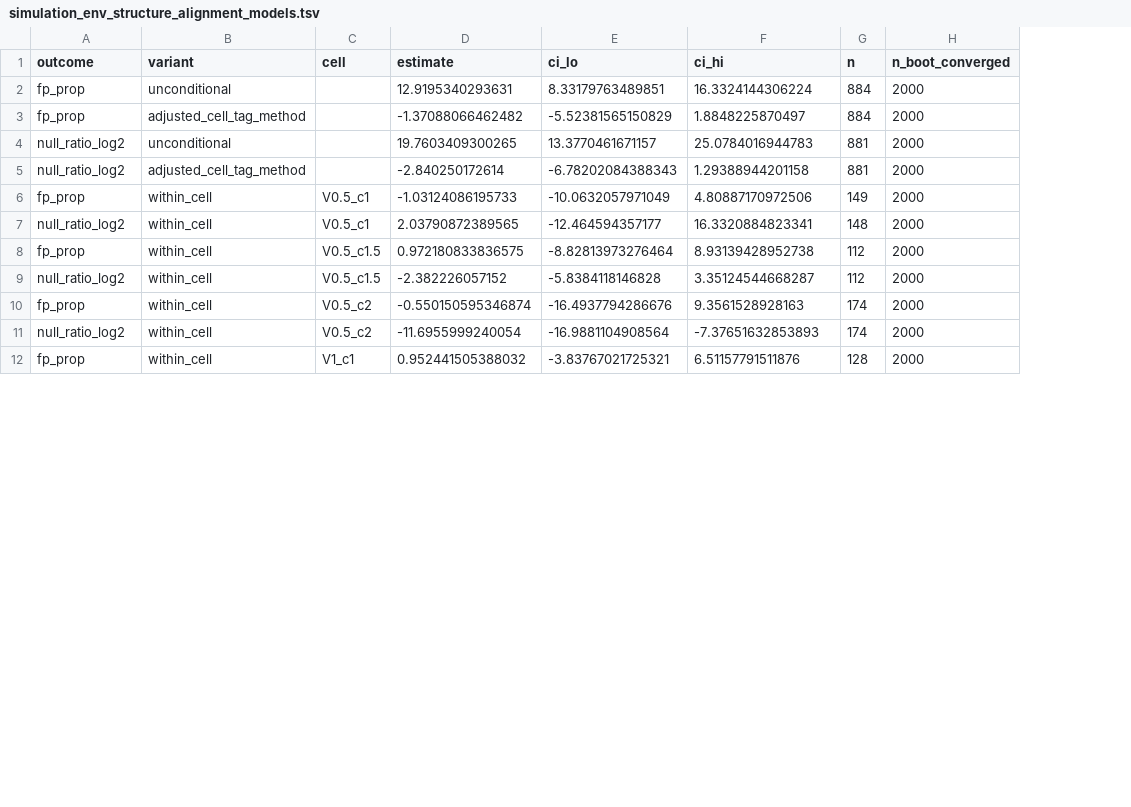
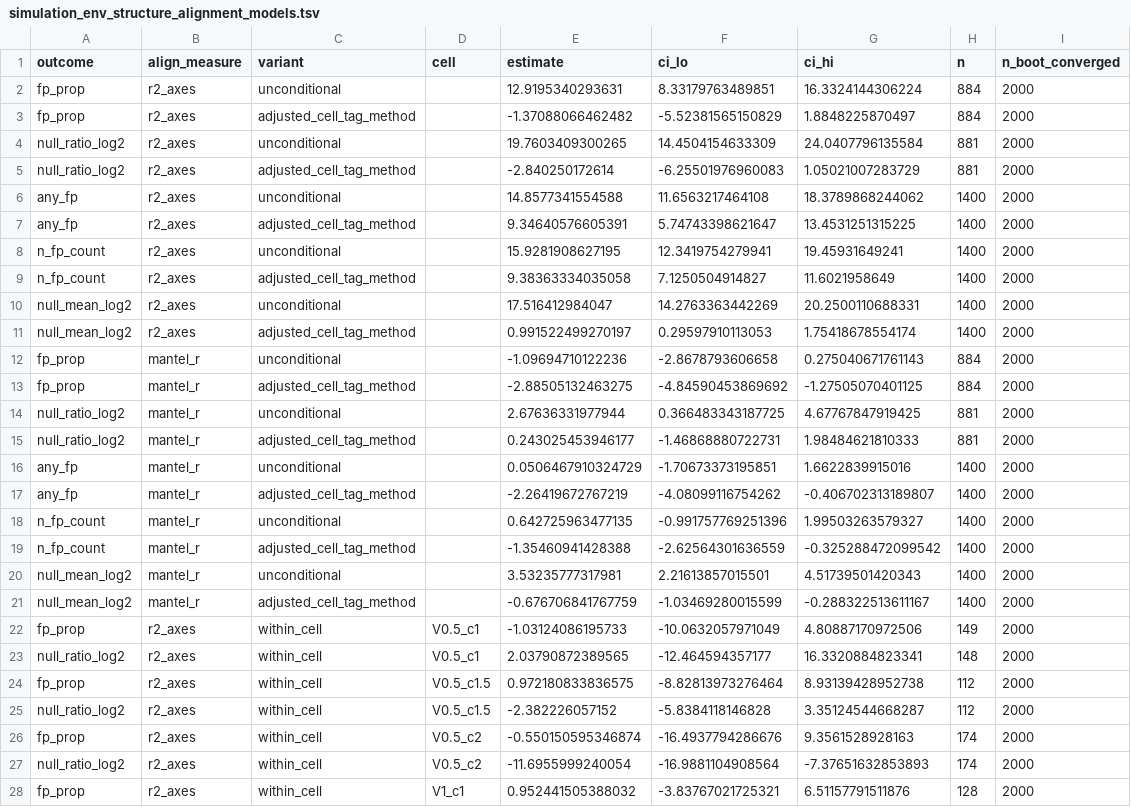
Before and after one commit to genomeinsights/LDscnR-paper, a TSV file: module_sim_3sp53/final_analysis/results/simulation_env_structure_alignment_models.tsv, drawn as a sheet; only a part is shown; addresses are those after the commit; the diff names each change by its address in the sheet, - before the commit and + after, or states it on an @@ line.

```diff
--- a/module_sim_3sp53/final_analysis/results/simulation_env_structure_alignment_models.tsv
+++ b/module_sim_3sp53/final_analysis/results/simulation_env_structure_alignment_models.tsv
+column B (align_measure), rows 2-5: all r2_axes; rows 22-28: all r2_axes
-F4 (ci_lo): 13.3770461671157
+F4 (ci_lo): 14.4504154633309
-G4 (ci_hi): 25.0784016944783
+G4 (ci_hi): 24.0407796135584
-F5 (ci_lo): -6.78202084388343
+F5 (ci_lo): -6.25501976960083
-G5 (ci_hi): 1.29388944201158
+G5 (ci_hi): 1.05021007283729
+row 6: any_fp | r2_axes | unconditional |  | 14.8577341554588 | 11.6563217464108 | 18.3789868244062 | 1400 | 2000
+row 7: any_fp | r2_axes | adjusted_cell_tag_method |  | 9.34640576605391 | 5.74743398621647 | 13.4531251315225 | 1400 | 2000
+row 8: n_fp_count | r2_axes | unconditional |  | 15.9281908627195 | 12.3419754279941 | 19.45931649241 | 1400 | 2000
+row 9: n_fp_count | r2_axes | adjusted_cell_tag_method |  | 9.38363334035058 | 7.1250504914827 | 11.6021958649 | 1400 | 2000
+row 10: null_mean_log2 | r2_axes | unconditional |  | 17.516412984047 | 14.2763363442269 | 20.2500110688331 | 1400 | 2000
+row 11: null_mean_log2 | r2_axes | adjusted_cell_tag_method |  | 0.991522499270197 | 0.29597910113053 | 1.75418678554174 | 1400 | 2000
+row 12: fp_prop | mantel_r | unconditional |  | -1.09694710122236 | -2.8678793606658 | 0.275040671761143 | 884 | 2000
+row 13: fp_prop | mantel_r | adjusted_cell_tag_method |  | -2.88505132463275 | -4.84590453869692 | -1.27505070401125 | 884 | 2000
+row 14: null_ratio_log2 | mantel_r | unconditional |  | 2.67636331977944 | 0.366483343187725 | 4.67767847919425 | 881 | 2000
+row 15: null_ratio_log2 | mantel_r | adjusted_cell_tag_method |  | 0.243025453946177 | -1.46868880722731 | 1.98484621810333 | 881 | 2000
+row 16: any_fp | mantel_r | unconditional |  | 0.0506467910324729 | -1.70673373195851 | 1.6622839915016 | 1400 | 2000
+row 17: any_fp | mantel_r | adjusted_cell_tag_method |  | -2.26419672767219 | -4.08099116754262 | -0.406702313189807 | 1400 | 2000
+row 18: n_fp_count | mantel_r | unconditional |  | 0.642725963477135 | -0.991757769251396 | 1.99503263579327 | 1400 | 2000
+row 19: n_fp_count | mantel_r | adjusted_cell_tag_method |  | -1.35460941428388 | -2.62564301636559 | -0.325288472099542 | 1400 | 2000
+row 20: null_mean_log2 | mantel_r | unconditional |  | 3.53235777317981 | 2.21613857015501 | 4.51739501420343 | 1400 | 2000
+row 21: null_mean_log2 | mantel_r | adjusted_cell_tag_method |  | -0.676706841767759 | -1.03469280015599 | -0.288322513611167 | 1400 | 2000
```
Also changed, not shown: 4 other files.
